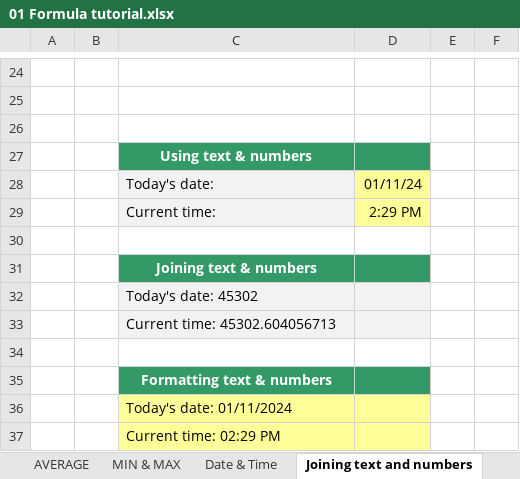
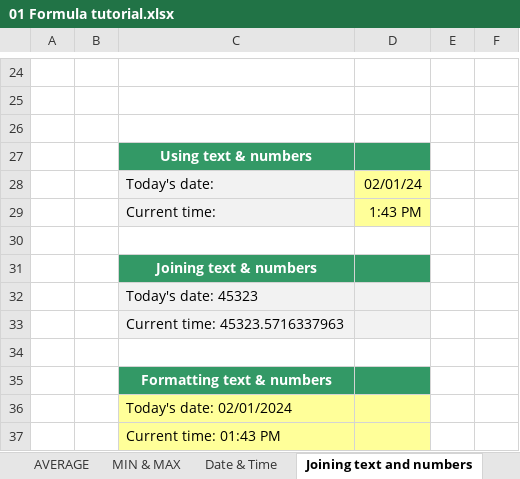
Before and after one commit to a099954/ABC-Program, an Excel workbook: Excel/Excel Day 1/01 Formula tutorial.xlsx, sheet Joining text and numbers, drawn as a sheet; only a part is shown, gaps mark what is left out; values as stored, in another font and other column widths than the file's, no borders; charts and pictures not drawn; the diff names each change by its address in the sheet, - before the commit and + after, or states it on an @@ line.

```diff
--- a/Excel/Excel Day 1/01 Formula tutorial.xlsx (sheet Joining text and numbers)
+++ b/Excel/Excel Day 1/01 Formula tutorial.xlsx (sheet Joining text and numbers)
-D28: 01/11/24
+D28: 02/01/24
-D29: 2:29 PM
+D29: 1:43 PM
-C32: Today's date: 45302
+C32: Today's date: 45323
-C33: Current time: 45302.604056713
+C33: Current time: 45323.5716337963
-C36: Today's date: 01/11/2024
+C36: Today's date: 02/01/2024
-C37: Current time: 02:29 PM
+C37: Current time: 01:43 PM
```
Also changed, not shown: other sheet tabs, charts or pictures, Excel/excel class/03 Beyond pie charts tutorial1.xlsx, 19 other files.
